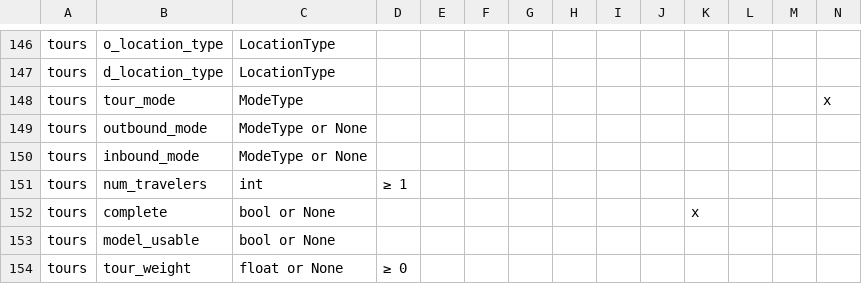
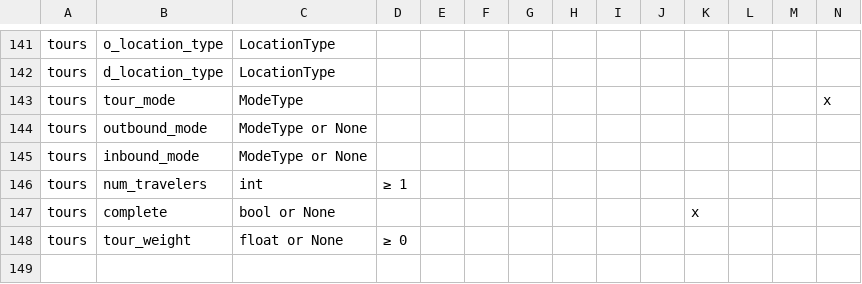
Before and after one commit to BayAreaMetro/travel-diary-survey-tools, a CSV file: docs/column_requirements.csv, drawn as a sheet; only a part is shown, gaps mark what is left out; rows hold the shown columns only; the diff covers the shown part only; the diff names each change by its address in the sheet, - before the commit and + after, or states it on an @@ line.

```diff
--- a/docs/column_requirements.csv
+++ b/docs/column_requirements.csv
-row 153: tours | model_usable | bool or None
```
Also changed, not shown: 5 removed rows elsewhere in this file, 38 other files.
